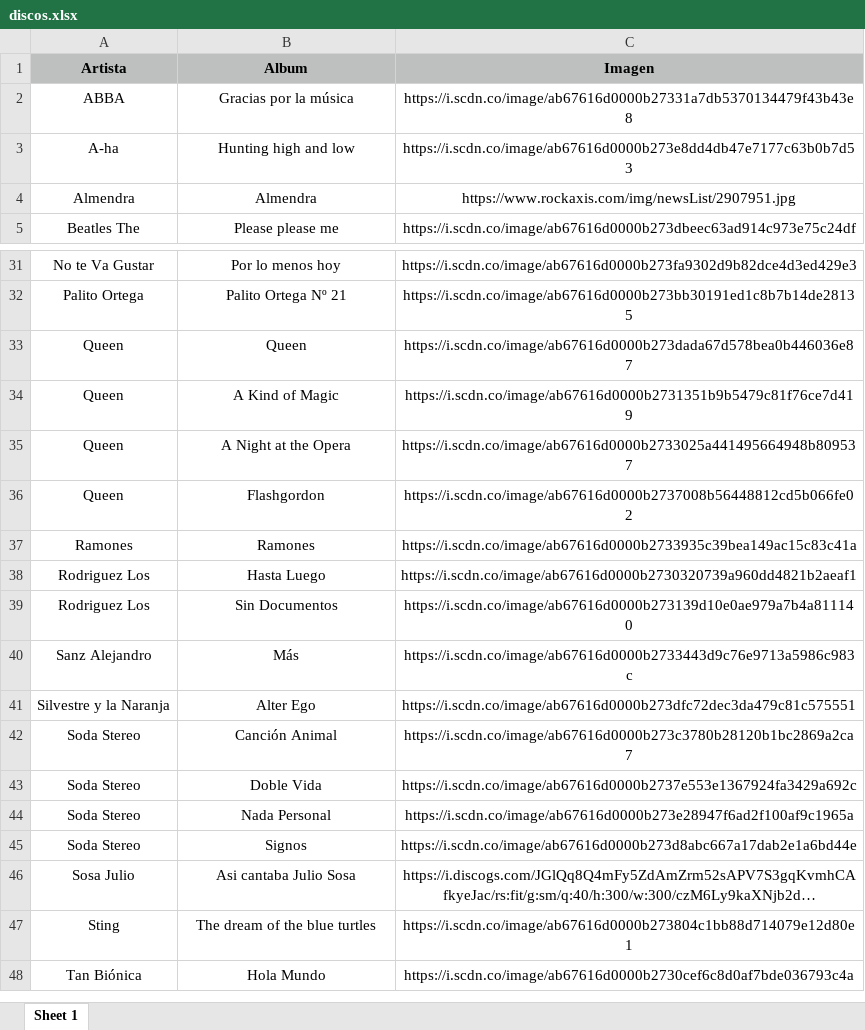
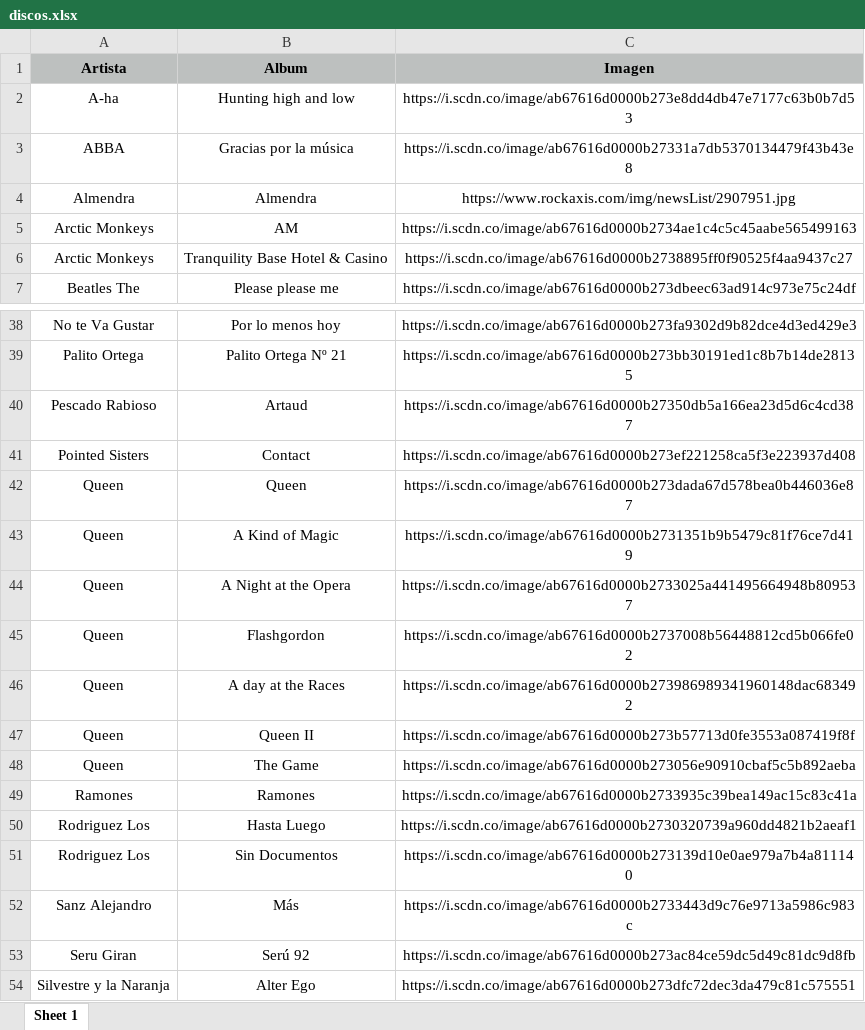
Before and after one commit to renzocurto/VynilRenWeb, an Excel workbook: public/discos.xlsx, sheet Sheet 1, drawn as a sheet; only a part is shown, gaps mark what is left out; the shorter side is filled out with more unchanged rows; long unchanged cells end in …; values as stored, in another font and other column widths than the file's, no borders; the diff covers the shown part only; the diff names each change by its address in the sheet, - before the commit and + after, or states it on an @@ line.

Commit message:
Actualizo 22 2 26

```diff
--- a/public/discos.xlsx (sheet Sheet 1)
+++ b/public/discos.xlsx (sheet Sheet 1)
@@ row 3 moved to row 2: A-ha @@
+row 5: Arctic Monkeys | AM | https://i.scdn.co/image/ab67616d0000b2734ae1c4c5c45aabe565499163
+row 6: Arctic Monkeys | Tranquility Base Hotel & Casino | https://i.scdn.co/image/ab67616d0000b2738895ff0f90525f4aa9437c27
+row 40: Pescado Rabioso | Artaud | https://i.scdn.co/image/ab67616d0000b27350db5a166ea23d5d6c4cd387
+row 41: Pointed Sisters | Contact | https://i.scdn.co/image/ab67616d0000b273ef221258ca5f3e223937d408
+row 46: Queen | A day at the Races | https://i.scdn.co/image/ab67616d0000b273986989341960148dac683492
+row 47: Queen | Queen II | https://i.scdn.co/image/ab67616d0000b273b57713d0fe3553a087419f8f
+row 48: Queen | The Game | https://i.scdn.co/image/ab67616d0000b273056e90910cbaf5c5b892aeba
+row 53: Seru Giran | Serú 92 | https://i.scdn.co/image/ab67616d0000b273ac84ce59dc5d49c81dc9d8fb
```
Also changed, not shown: 5 added rows and 2 moved rows elsewhere in this sheet.
